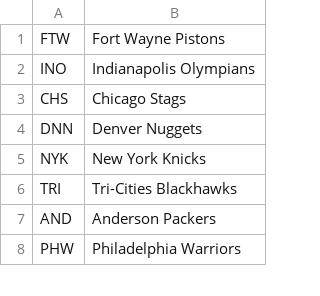
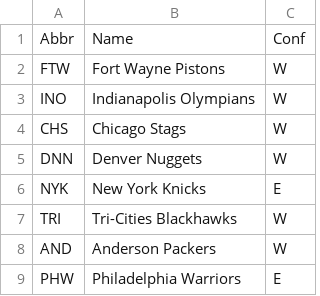
Before and after one commit to agazibaric/Statistical-Data-Analysis-NBA, a CSV file: data/team_names.csv, drawn as a sheet; only a part is shown; addresses are those after the commit; the diff names each change by its address in the sheet, - before the commit and + after, or states it on an @@ line.

```diff
--- a/data/team_names.csv
+++ b/data/team_names.csv
+column C, rows 2-9: W | W | W | W | E | W | W | E
+row 1: Abbr | Name | Conf
```
Also changed, not shown: 19 other files.
